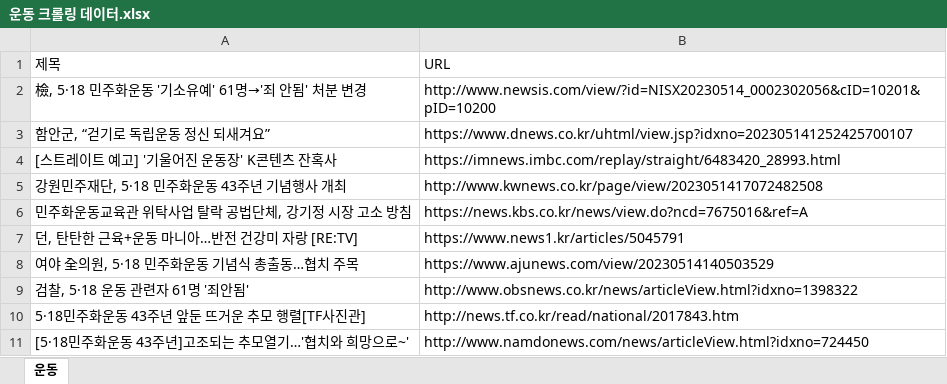
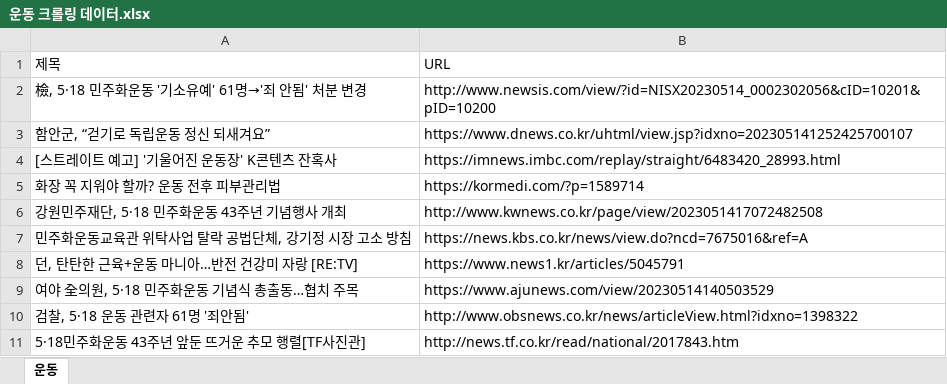
Before and after one commit to ProShaker/NumericalAnalysis, an Excel workbook: 운동 크롤링 데이터.xlsx, sheet 운동, drawn as a sheet; values as stored, in another font and other column widths than the file's, no borders; removed rows and columns are numbered as before the commit, all else as after; the diff names each change by its address in the sheet, - before the commit and + after, or states it on an @@ line.

```diff
--- a/운동 크롤링 데이터.xlsx (sheet 운동)
+++ b/운동 크롤링 데이터.xlsx (sheet 운동)
+row 5: 화장 꼭 지워야 할까? 운동 전후 피부관리법 | https://kormedi.com/?p=1589714
-row 11: [5·18민주화운동 43주년]고조되는 추모열기…'협치와 희망으로~' | http://www.namdonews.com/news/articleView.html?idxno=724450
```
Also changed, not shown: 6 other files.
